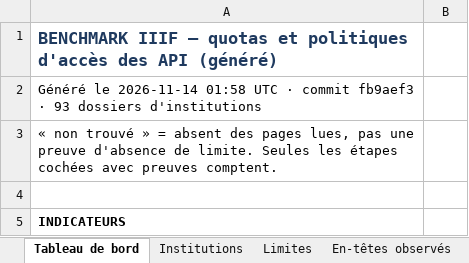
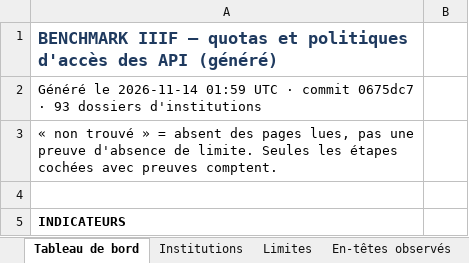
Before and after one commit to maribakulj/Veille-API-IIIF, an Excel workbook: BENCHMARK.xlsx, sheet Tableau de bord, drawn as a sheet; only a part is shown; values as stored, in another font and other column widths than the file's, no borders; charts and pictures not drawn; the diff names each change by its address in the sheet, - before the commit and + after, or states it on an @@ line.

```diff
--- a/BENCHMARK.xlsx (sheet Tableau de bord)
+++ b/BENCHMARK.xlsx (sheet Tableau de bord)
-A2: …le 2026-11-14 01:58 UTC · commit fb9aef3 · 93…
+A2: …le 2026-11-14 01:59 UTC · commit 0675dc7 · 93…
```
Also changed, not shown: sheet Journal, 1 other file.
